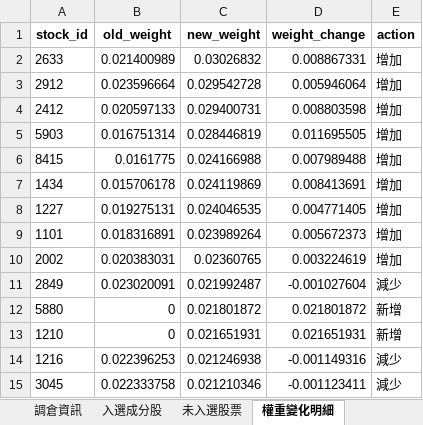
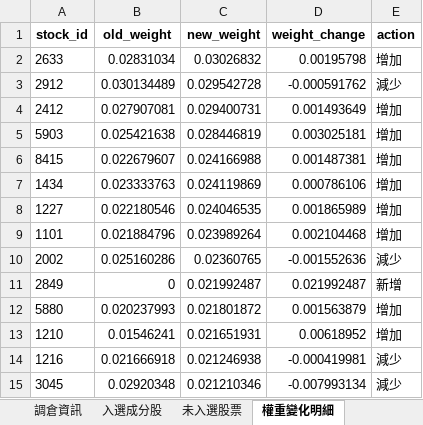
Before and after one commit to HUANG-ZIV/factor_index_system, an Excel workbook: output/LOWVOL/rebalance/rebalance_20240930.xlsx, sheet 權重變化明細, drawn as a sheet; only a part is shown; values as stored, in another font and other column widths than the file's, no borders; the diff covers the shown part only; the diff names each change by its address in the sheet, - before the commit and + after, or states it on an @@ line.

```diff
--- a/output/LOWVOL/rebalance/rebalance_20240930.xlsx (sheet 權重變化明細)
+++ b/output/LOWVOL/rebalance/rebalance_20240930.xlsx (sheet 權重變化明細)
-B2 (old_weight): 0.021400989
+B2 (old_weight): 0.02831034
-D2 (weight_change): 0.008867331
+D2 (weight_change): 0.00195798
-B3 (old_weight): 0.023596664
+B3 (old_weight): 0.030134489
-D3 (weight_change): 0.005946064
+D3 (weight_change): -0.000591762
-E3 (action): 增加
+E3 (action): 減少
-B4 (old_weight): 0.020597133
+B4 (old_weight): 0.027907081
-D4 (weight_change): 0.008803598
+D4 (weight_change): 0.001493649
-B5 (old_weight): 0.016751314
+B5 (old_weight): 0.025421638
-D5 (weight_change): 0.011695505
+D5 (weight_change): 0.003025181
-B6 (old_weight): 0.0161775
+B6 (old_weight): 0.022679607
-D6 (weight_change): 0.007989488
+D6 (weight_change): 0.001487381
-B7 (old_weight): 0.015706178
+B7 (old_weight): 0.023333763
-D7 (weight_change): 0.008413691
+D7 (weight_change): 0.000786106
-B8 (old_weight): 0.019275131
+B8 (old_weight): 0.022180546
-D8 (weight_change): 0.004771405
+D8 (weight_change): 0.001865989
-B9 (old_weight): 0.018316891
+B9 (old_weight): 0.021884796
-D9 (weight_change): 0.005672373
+D9 (weight_change): 0.002104468
-B10 (old_weight): 0.020383031
+B10 (old_weight): 0.025160286
-D10 (weight_change): 0.003224619
+D10 (weight_change): -0.001552636
-E10 (action): 增加
+E10 (action): 減少
-B11 (old_weight): 0.023020091
+B11 (old_weight): 0
-D11 (weight_change): -0.001027604
+D11 (weight_change): 0.021992487
-E11 (action): 減少
+E11 (action): 新增
-B12 (old_weight): 0
+B12 (old_weight): 0.020237993
-D12 (weight_change): 0.021801872
+D12 (weight_change): 0.001563879
-E12:E13 (action): 新增
+E12:E13 (action): 增加
-B13 (old_weight): 0
+B13 (old_weight): 0.01546241
-D13 (weight_change): 0.021651931
+D13 (weight_change): 0.00618952
-B14 (old_weight): 0.022396253
+B14 (old_weight): 0.021666918
-D14 (weight_change): -0.001149316
+D14 (weight_change): -0.000419981
-B15 (old_weight): 0.022333758
+B15 (old_weight): 0.02920348
-D15 (weight_change): -0.001123411
+D15 (weight_change): -0.007993134
```
Also changed, not shown: 7 added rows, 20 removed rows and 80 edited cells elsewhere in this sheet, sheet 調倉資訊, output/LOWVOL/rebalance/rebalance_20240628.xlsx, output/LOWVOL/rebalance/rebalance_20241231.xlsx, 9 other files.
